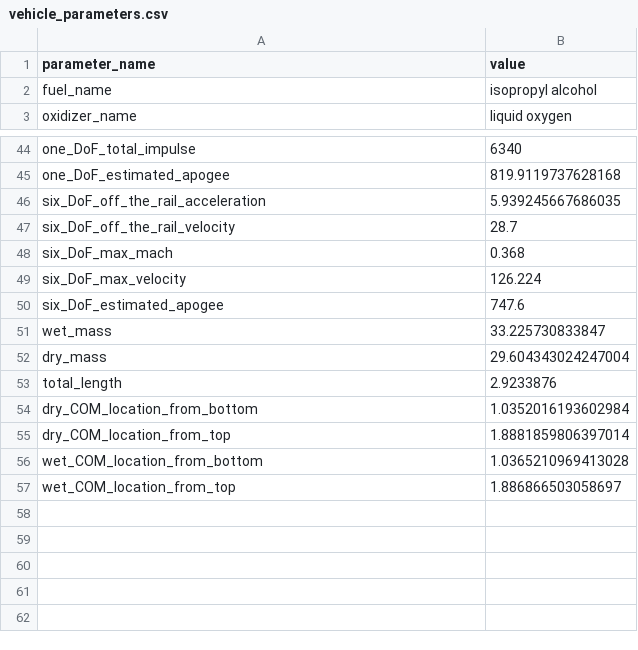
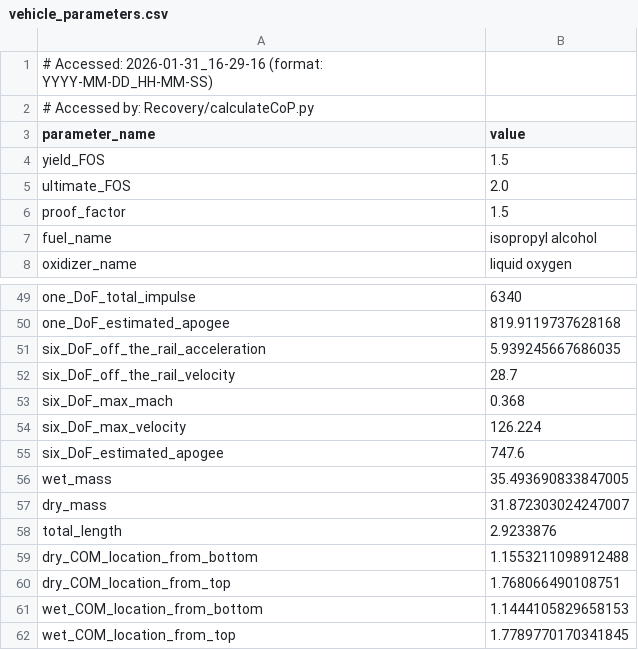
Before and after one commit to Purdue-Space-Program/PSPL_Rocket_A, a CSV file: vehicle_parameters.csv, drawn as a sheet; only a part is shown, gaps mark what is left out.

Commit message:
fix parameters import

```diff
--- a/vehicle_parameters.csv
+++ b/vehicle_parameters.csv
@@ -1,2 +1,7 @@
+# Accessed: 2026-01-31_16-29-16 (format: YYYY-MM-DD_HH-MM-SS)
+# Accessed by: Recovery/calculateCoP.py
 parameter_name,value
+yield_FOS,1.5
+ultimate_FOS,2.0
+proof_factor,1.5
 fuel_name,isopropyl alcohol
@@ -50,8 +55,8 @@ six_DoF_max_velocity,126.224
 six_DoF_estimated_apogee,747.6
-wet_mass,33.225730833847
-dry_mass,29.604343024247004
+wet_mass,35.493690833847005
+dry_mass,31.872303024247007
 total_length,2.9233876
-dry_COM_location_from_bottom,1.0352016193602984
-dry_COM_location_from_top,1.8881859806397014
-wet_COM_location_from_bottom,1.0365210969413028
-wet_COM_location_from_top,1.886866503058697
+dry_COM_location_from_bottom,1.1553211098912488
+dry_COM_location_from_top,1.768066490108751
+wet_COM_location_from_bottom,1.1444105829658153
+wet_COM_location_from_top,1.7789770170341845
```
Also changed, not shown: 32 other files.
